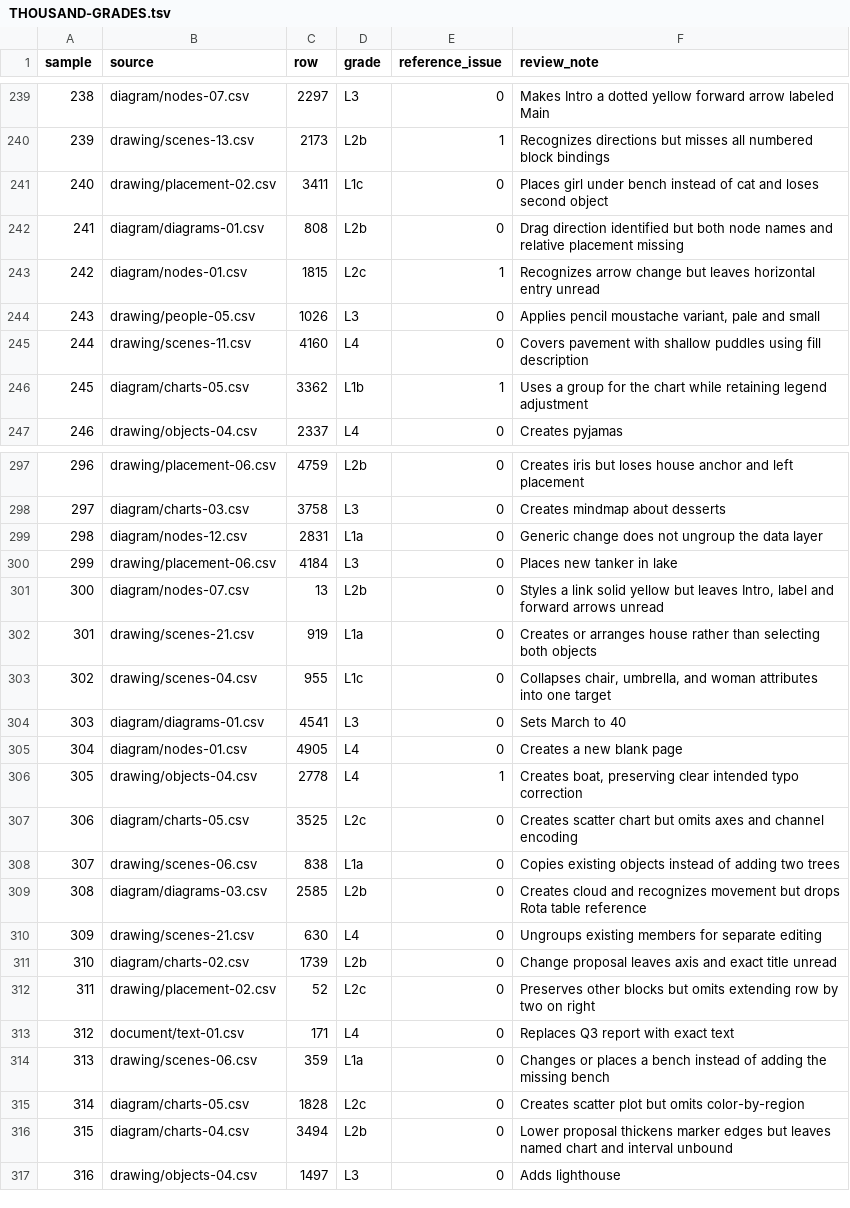
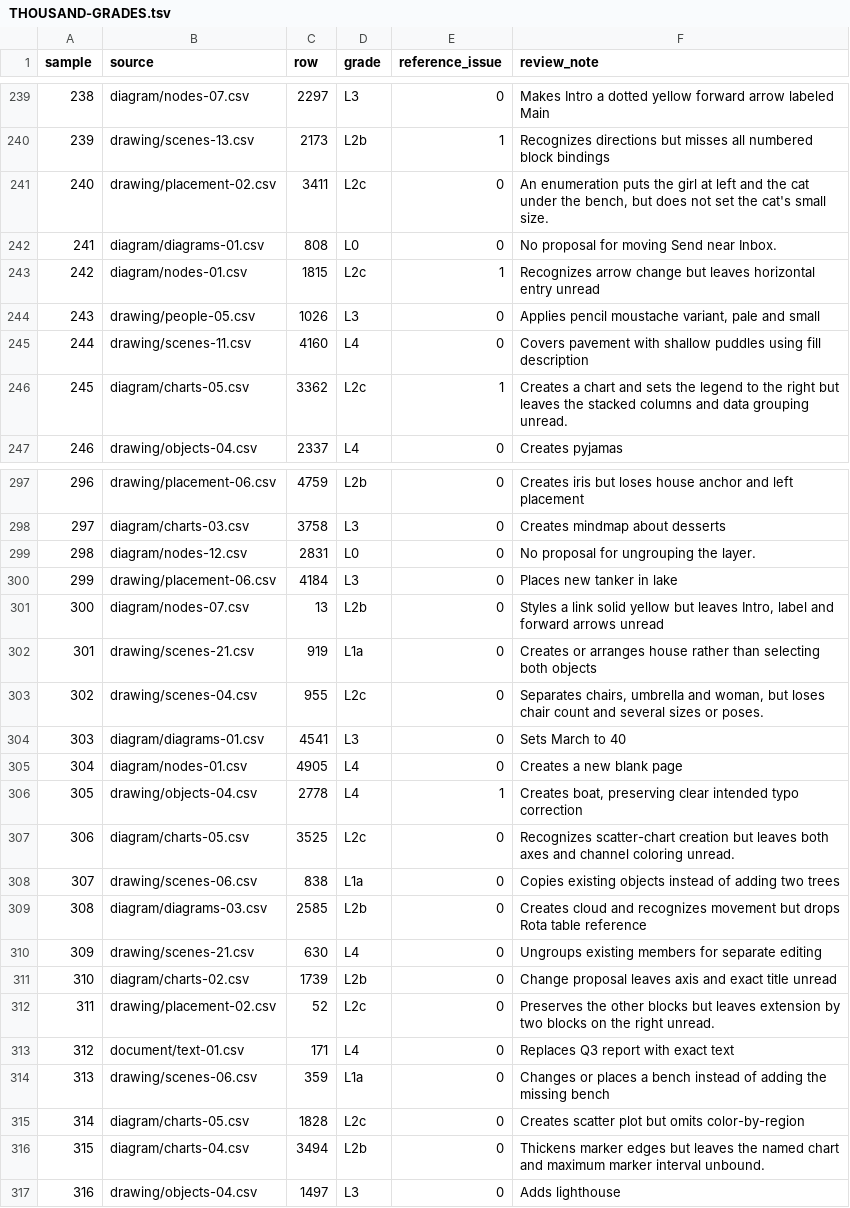
Before and after one commit to ml-circuits-research/pro-formaliser, a TSV file: eval/THOUSAND-GRADES.tsv, drawn as a sheet; only a part is shown, gaps mark what is left out; the diff covers the shown part only.

Commit message:
Ground scoped requests, names and coordinated actions and audit 1,000 requests

```diff
--- a/eval/THOUSAND-GRADES.tsv
+++ b/eval/THOUSAND-GRADES.tsv
@@ -240,4 +240,4 @@ sample	source	row	grade	reference_issue	review_note
 239	drawing/scenes-13.csv	2173	L2b	1	Recognizes directions but misses all numbered block bindings
-240	drawing/placement-02.csv	3411	L1c	0	Places girl under bench instead of cat and loses second object
-241	diagram/diagrams-01.csv	808	L2b	0	Drag direction identified but both node names and relative placement missing
+240	drawing/placement-02.csv	3411	L2c	0	An enumeration puts the girl at left and the cat under the bench, but does not set the cat's small size.
+241	diagram/diagrams-01.csv	808	L0	0	No proposal for moving Send near Inbox.
 242	diagram/nodes-01.csv	1815	L2c	1	Recognizes arrow change but leaves horizontal entry unread
@@ -245,3 +245,3 @@ sample	source	row	grade	reference_issue	review_note
 244	drawing/scenes-11.csv	4160	L4	0	Covers pavement with shallow puddles using fill description
-245	diagram/charts-05.csv	3362	L1b	1	Uses a group for the chart while retaining legend adjustment
+245	diagram/charts-05.csv	3362	L2c	1	Creates a chart and sets the legend to the right but leaves the stacked columns and data grouping unread.
 246	drawing/objects-04.csv	2337	L4	0	Creates pyjamas
@@ -298,3 +298,3 @@ sample	source	row	grade	reference_issue	review_note
 297	diagram/charts-03.csv	3758	L3	0	Creates mindmap about desserts
-298	diagram/nodes-12.csv	2831	L1a	0	Generic change does not ungroup the data layer
+298	diagram/nodes-12.csv	2831	L0	0	No proposal for ungrouping the layer.
 299	drawing/placement-06.csv	4184	L3	0	Places new tanker in lake
@@ -302,3 +302,3 @@ sample	source	row	grade	reference_issue	review_note
 301	drawing/scenes-21.csv	919	L1a	0	Creates or arranges house rather than selecting both objects
-302	drawing/scenes-04.csv	955	L1c	0	Collapses chair, umbrella, and woman attributes into one target
+302	drawing/scenes-04.csv	955	L2c	0	Separates chairs, umbrella and woman, but loses chair count and several sizes or poses.
 303	diagram/diagrams-01.csv	4541	L3	0	Sets March to 40
@@ -306,3 +306,3 @@ sample	source	row	grade	reference_issue	review_note
 305	drawing/objects-04.csv	2778	L4	1	Creates boat, preserving clear intended typo correction
-306	diagram/charts-05.csv	3525	L2c	0	Creates scatter chart but omits axes and channel encoding
+306	diagram/charts-05.csv	3525	L2c	0	Recognizes scatter-chart creation but leaves both axes and channel coloring unread.
 307	drawing/scenes-06.csv	838	L1a	0	Copies existing objects instead of adding two trees
@@ -311,3 +311,3 @@ sample	source	row	grade	reference_issue	review_note
 310	diagram/charts-02.csv	1739	L2b	0	Change proposal leaves axis and exact title unread
-311	drawing/placement-02.csv	52	L2c	0	Preserves other blocks but omits extending row by two on right
+311	drawing/placement-02.csv	52	L2c	0	Preserves the other blocks but leaves extension by two blocks on the right unread.
 312	document/text-01.csv	171	L4	0	Replaces Q3 report with exact text
@@ -315,3 +315,3 @@ sample	source	row	grade	reference_issue	review_note
 314	diagram/charts-05.csv	1828	L2c	0	Creates scatter plot but omits color-by-region
-315	diagram/charts-04.csv	3494	L2b	0	Lower proposal thickens marker edges but leaves named chart and interval unbound
+315	diagram/charts-04.csv	3494	L2b	0	Thickens marker edges but leaves the named chart and maximum marker interval unbound.
 316	drawing/objects-04.csv	1497	L3	0	Adds lighthouse
```
Also changed, not shown: 145 edited cells elsewhere in this file, 26 other files.
